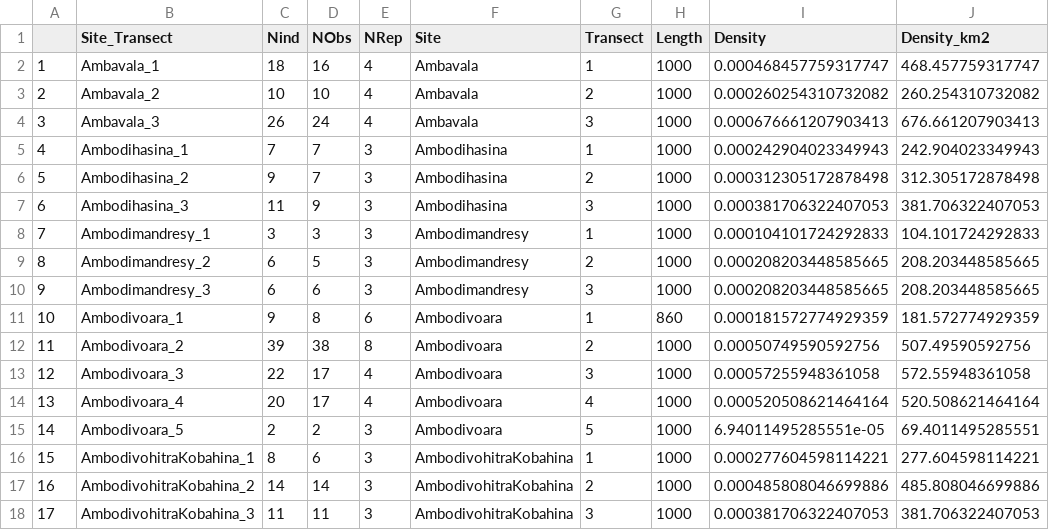
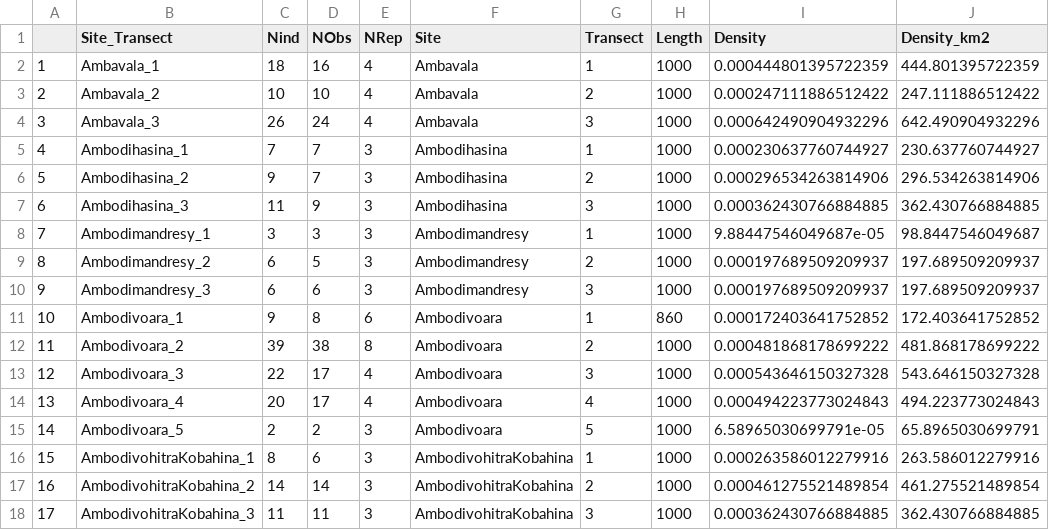
Before and after one commit to camilledesisto/COMATSA, a CSV file: Data/cheirogaleus_dat.csv, drawn as a sheet; only a part is shown; the diff covers the shown part only.

```diff
--- a/Data/cheirogaleus_dat.csv
+++ b/Data/cheirogaleus_dat.csv
@@ -1,18 +1,18 @@
 "","Site_Transect","Nind","NObs","NRep","Site","Transect","Length","Density","Density_km2"
-"1","Ambavala_1",18,16,4,"Ambavala",1,1000,0.000468457759317747,468.457759317747
-"2","Ambavala_2",10,10,4,"Ambavala",2,1000,0.000260254310732082,260.254310732082
-"3","Ambavala_3",26,24,4,"Ambavala",3,1000,0.000676661207903413,676.661207903413
-"4","Ambodihasina_1",7,7,3,"Ambodihasina",1,1000,0.000242904023349943,242.904023349943
-"5","Ambodihasina_2",9,7,3,"Ambodihasina",2,1000,0.000312305172878498,312.305172878498
-"6","Ambodihasina_3",11,9,3,"Ambodihasina",3,1000,0.000381706322407053,381.706322407053
-"7","Ambodimandresy_1",3,3,3,"Ambodimandresy",1,1000,0.000104101724292833,104.101724292833
-"8","Ambodimandresy_2",6,5,3,"Ambodimandresy",2,1000,0.000208203448585665,208.203448585665
-"9","Ambodimandresy_3",6,6,3,"Ambodimandresy",3,1000,0.000208203448585665,208.203448585665
-"10","Ambodivoara_1",9,8,6,"Ambodivoara",1,860,0.000181572774929359,181.572774929359
-"11","Ambodivoara_2",39,38,8,"Ambodivoara",2,1000,0.00050749590592756,507.49590592756
-"12","Ambodivoara_3",22,17,4,"Ambodivoara",3,1000,0.00057255948361058,572.55948361058
-"13","Ambodivoara_4",20,17,4,"Ambodivoara",4,1000,0.000520508621464164,520.508621464164
-"14","Ambodivoara_5",2,2,3,"Ambodivoara",5,1000,6.94011495285551e-05,69.4011495285551
-"15","AmbodivohitraKobahina_1",8,6,3,"AmbodivohitraKobahina",1,1000,0.000277604598114221,277.604598114221
-"16","AmbodivohitraKobahina_2",14,14,3,"AmbodivohitraKobahina",2,1000,0.000485808046699886,485.808046699886
-"17","AmbodivohitraKobahina_3",11,11,3,"AmbodivohitraKobahina",3,1000,0.000381706322407053,381.706322407053
+"1","Ambavala_1",18,16,4,"Ambavala",1,1000,0.000444801395722359,444.801395722359
+"2","Ambavala_2",10,10,4,"Ambavala",2,1000,0.000247111886512422,247.111886512422
+"3","Ambavala_3",26,24,4,"Ambavala",3,1000,0.000642490904932296,642.490904932296
+"4","Ambodihasina_1",7,7,3,"Ambodihasina",1,1000,0.000230637760744927,230.637760744927
+"5","Ambodihasina_2",9,7,3,"Ambodihasina",2,1000,0.000296534263814906,296.534263814906
+"6","Ambodihasina_3",11,9,3,"Ambodihasina",3,1000,0.000362430766884885,362.430766884885
+"7","Ambodimandresy_1",3,3,3,"Ambodimandresy",1,1000,9.88447546049687e-05,98.8447546049687
+"8","Ambodimandresy_2",6,5,3,"Ambodimandresy",2,1000,0.000197689509209937,197.689509209937
+"9","Ambodimandresy_3",6,6,3,"Ambodimandresy",3,1000,0.000197689509209937,197.689509209937
+"10","Ambodivoara_1",9,8,6,"Ambodivoara",1,860,0.000172403641752852,172.403641752852
+"11","Ambodivoara_2",39,38,8,"Ambodivoara",2,1000,0.000481868178699222,481.868178699222
+"12","Ambodivoara_3",22,17,4,"Ambodivoara",3,1000,0.000543646150327328,543.646150327328
+"13","Ambodivoara_4",20,17,4,"Ambodivoara",4,1000,0.000494223773024843,494.223773024843
+"14","Ambodivoara_5",2,2,3,"Ambodivoara",5,1000,6.58965030699791e-05,65.8965030699791
+"15","AmbodivohitraKobahina_1",8,6,3,"AmbodivohitraKobahina",1,1000,0.000263586012279916,263.586012279916
+"16","AmbodivohitraKobahina_2",14,14,3,"AmbodivohitraKobahina",2,1000,0.000461275521489854,461.275521489854
+"17","AmbodivohitraKobahina_3",11,11,3,"AmbodivohitraKobahina",3,1000,0.000362430766884885,362.430766884885
```
Also changed, not shown: 18 edited cells elsewhere in this file, Data/albi_dat.csv, Data/habitat_covs.csv, 8 other files.
